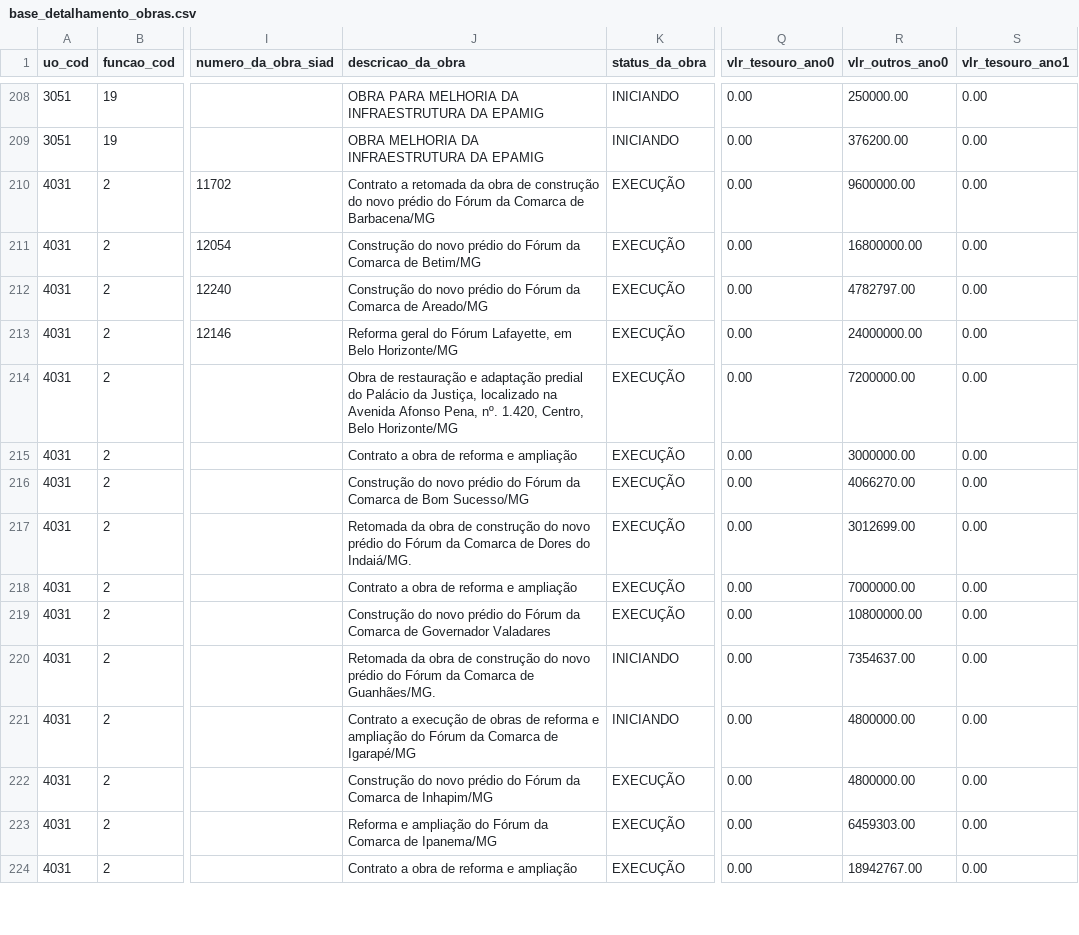
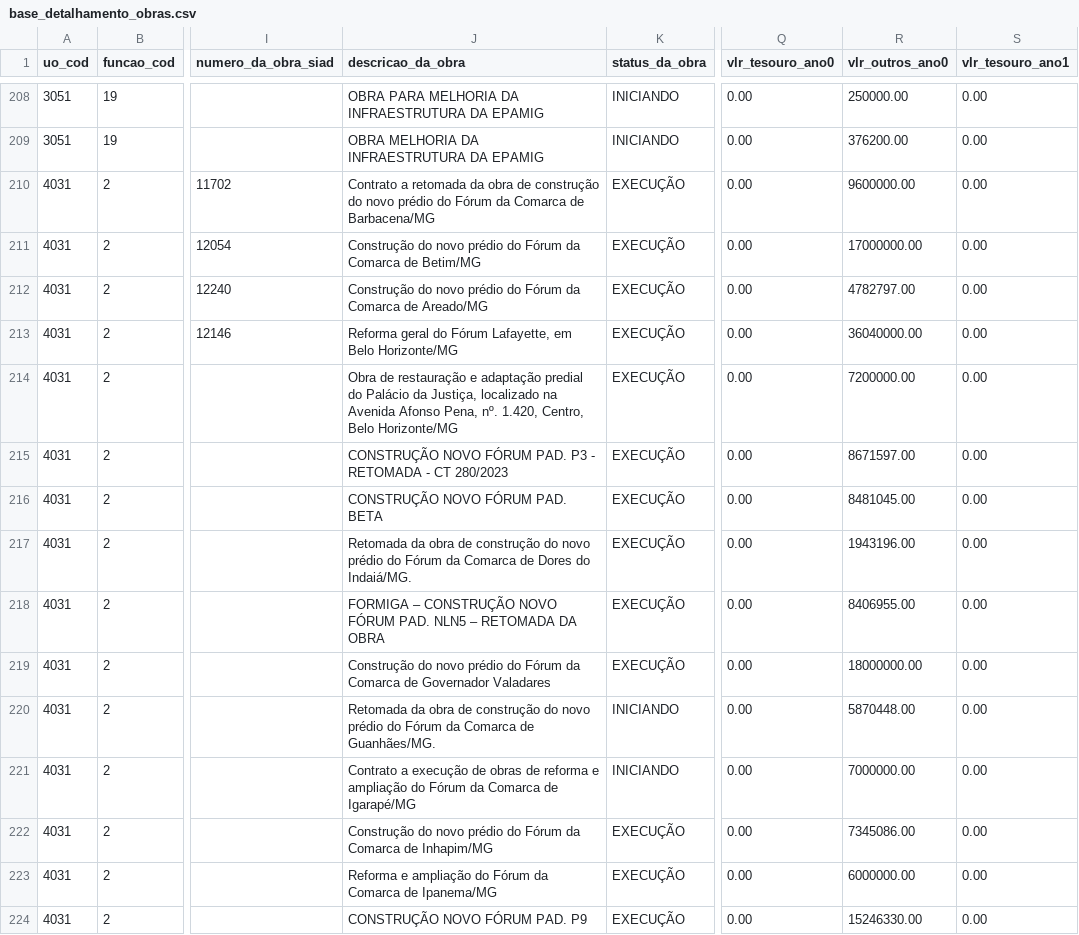
Before and after one commit to splor-mg/loa-2024-dados, a CSV file: data/base_detalhamento_obras.csv, drawn as a sheet; only a part is shown, gaps mark what is left out; the diff covers the shown part only; the diff names each change by its address in the sheet, - before the commit and + after, or states it on an @@ line.

```diff
--- a/data/base_detalhamento_obras.csv
+++ b/data/base_detalhamento_obras.csv
-R211 (vlr_outros_ano0): 16800000.00
+R211 (vlr_outros_ano0): 17000000.00
-R213 (vlr_outros_ano0): 24000000.00
+R213 (vlr_outros_ano0): 36040000.00
-J215 (descricao_da_obra): Contrato a obra de reforma e ampliação
+J215 (descricao_da_obra): CONSTRUÇÃO NOVO FÓRUM PAD. P3 - RETOMADA - CT 280/2023
-R215 (vlr_outros_ano0): 3000000.00
+R215 (vlr_outros_ano0): 8671597.00
-J216 (descricao_da_obra): Construção do novo prédio do Fórum da Comarca de Bom Sucesso/MG
+J216 (descricao_da_obra): CONSTRUÇÃO NOVO FÓRUM PAD. BETA
-R216 (vlr_outros_ano0): 4066270.00
+R216 (vlr_outros_ano0): 8481045.00
-R217 (vlr_outros_ano0): 3012699.00
+R217 (vlr_outros_ano0): 1943196.00
-J218 (descricao_da_obra): Contrato a obra de reforma e ampliação
+J218 (descricao_da_obra): FORMIGA – CONSTRUÇÃO NOVO FÓRUM PAD. NLN5 – RETOMADA DA OBRA
-R218 (vlr_outros_ano0): 7000000.00
+R218 (vlr_outros_ano0): 8406955.00
-R219 (vlr_outros_ano0): 10800000.00
+R219 (vlr_outros_ano0): 18000000.00
-R220 (vlr_outros_ano0): 7354637.00
+R220 (vlr_outros_ano0): 5870448.00
-R221 (vlr_outros_ano0): 4800000.00
+R221 (vlr_outros_ano0): 7000000.00
-R222 (vlr_outros_ano0): 4800000.00
+R222 (vlr_outros_ano0): 7345086.00
-R223 (vlr_outros_ano0): 6459303.00
+R223 (vlr_outros_ano0): 6000000.00
-J224 (descricao_da_obra): Contrato a obra de reforma e ampliação
+J224 (descricao_da_obra): CONSTRUÇÃO NOVO FÓRUM PAD. P9
-R224 (vlr_outros_ano0): 18942767.00
+R224 (vlr_outros_ano0): 15246330.00
```
Also changed, not shown: 44 edited cells elsewhere in this file, data/base_orcam_receita_fiscal.csv, data/base_qdd_plurianual.csv, 6 other files.
